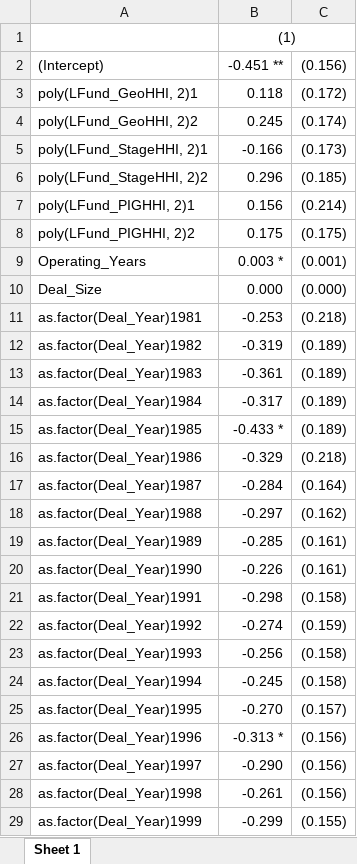
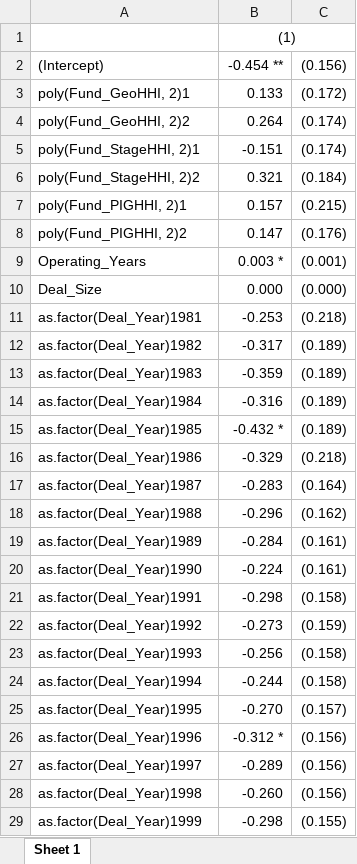
Before and after one commit to maxdeichmann/master_thesis_public, an Excel workbook: IRR_ols4.xlsx, sheet Sheet 1, drawn as a sheet; only a part is shown; values as stored, in another font and other column widths than the file's, no borders; removed rows and columns are numbered as before the commit, all else as after; the diff covers the shown part only; the diff names each change by its address in the sheet, - before the commit and + after, or states it on an @@ line.

```diff
--- a/IRR_ols4.xlsx (sheet Sheet 1)
+++ b/IRR_ols4.xlsx (sheet Sheet 1)
-B2: -0.451 **
+B2: -0.454 **
-A3: poly(LFund_GeoHHI, 2)1
+A3: poly(Fund_GeoHHI, 2)1
-B3: 0.118
+B3: 0.133
-A4: poly(LFund_GeoHHI, 2)2
+A4: poly(Fund_GeoHHI, 2)2
-B4: 0.245
+B4: 0.264
-row 5: poly(LFund_StageHHI, 2)1 | -0.166 | (0.173)
-row 6: poly(LFund_StageHHI, 2)2 | 0.296 | (0.185)
-row 7: poly(LFund_PIGHHI, 2)1 | 0.156 | (0.214)
-row 8: poly(LFund_PIGHHI, 2)2 | 0.175 | (0.175)
+row 5: poly(Fund_StageHHI, 2)1 | -0.151 | (0.174)
+row 6: poly(Fund_StageHHI, 2)2 | 0.321 | (0.184)
+row 7: poly(Fund_PIGHHI, 2)1 | 0.157 | (0.215)
+row 8: poly(Fund_PIGHHI, 2)2 | 0.147 | (0.176)
-B12: -0.319
+B12: -0.317
-B13: -0.361
+B13: -0.359
-B14: -0.317
+B14: -0.316
-B15: -0.433 *
+B15: -0.432 *
-B17: -0.284
+B17: -0.283
-B18: -0.297
+B18: -0.296
-B19: -0.285
+B19: -0.284
-B20: -0.226
+B20: -0.224
-B22: -0.274
+B22: -0.273
-B24: -0.245
+B24: -0.244
-B26: -0.313 *
+B26: -0.312 *
-B27: -0.290
+B27: -0.289
-B28: -0.261
+B28: -0.260
-B29: -0.299
+B29: -0.298
```
Also changed, not shown: 13 edited cells elsewhere in this sheet, IRR_ols1.xlsx, IRR_ols2.xlsx, 6 other files.
